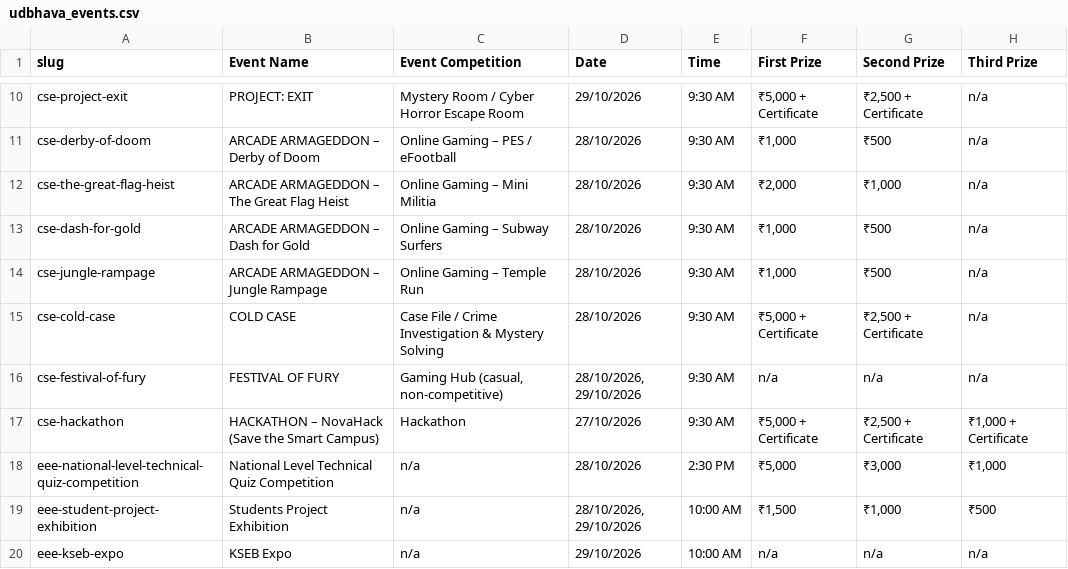
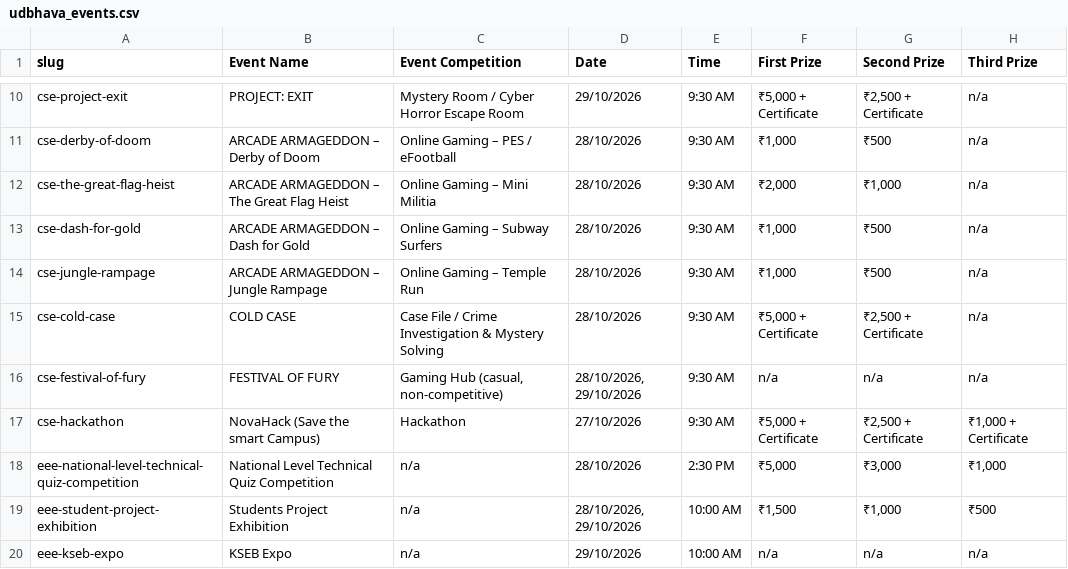
Before and after one commit to afthabmhd/udbhava, a CSV file: udbhava_events.csv, drawn as a sheet; only a part is shown, gaps mark what is left out; the diff names each change by its address in the sheet, - before the commit and + after, or states it on an @@ line.

Commit message:
Rename CSE NovaHack event

```diff
--- a/udbhava_events.csv
+++ b/udbhava_events.csv
-B17 (Event Name): HACKATHON – NovaHack (Save the Smart Campus)
+B17 (Event Name): NovaHack (Save the smart Campus)
```
